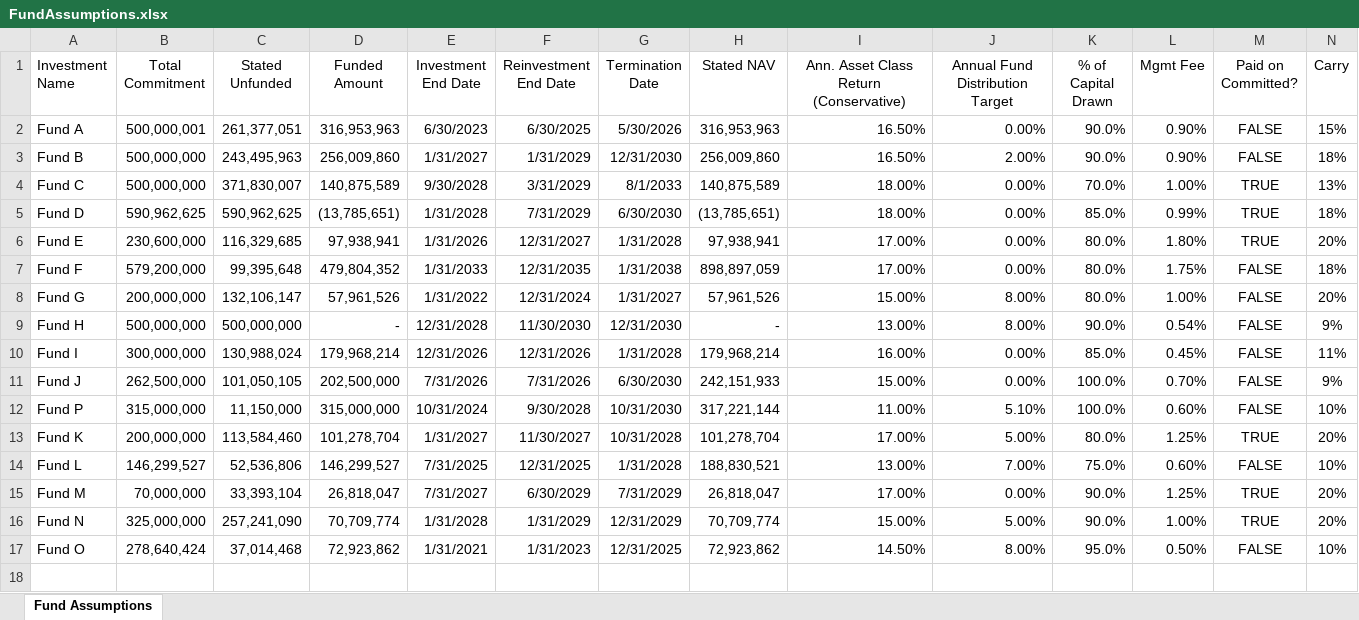
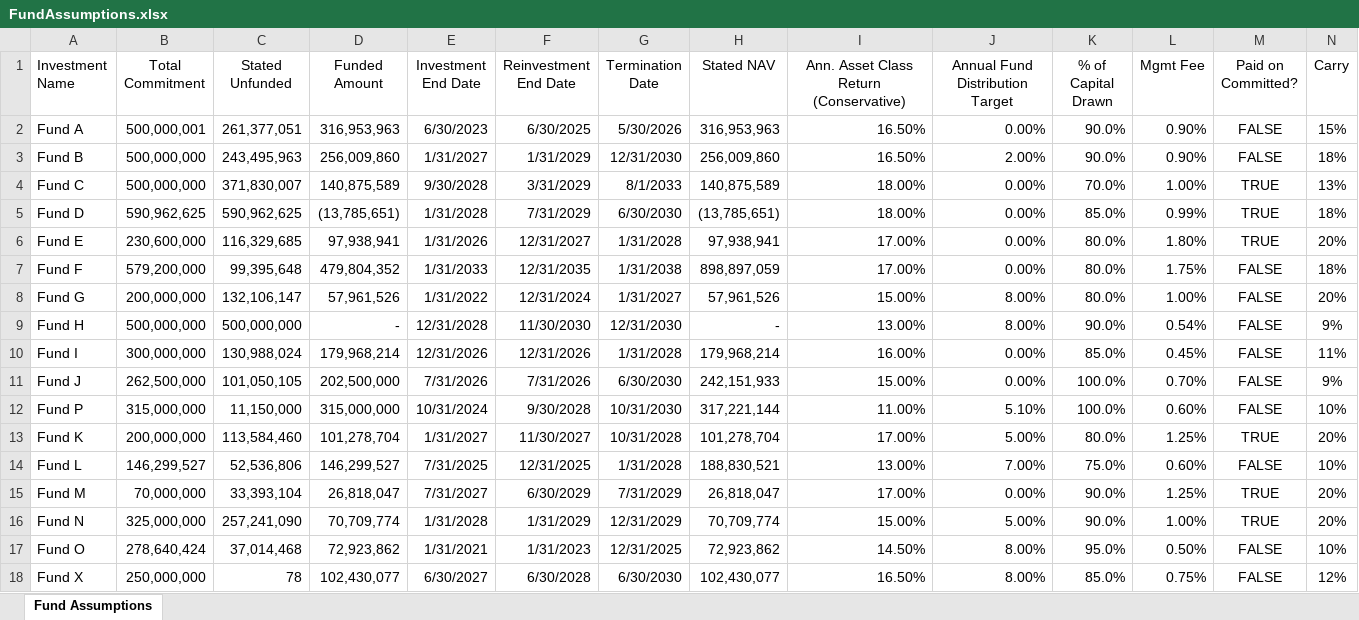
Before and after one commit to drewpeterson99/illiquid-alternative-asset-fund-model, an Excel workbook: inputs/FundAssumptions.xlsx, sheet Fund Assumptions, drawn as a sheet; only a part is shown; values as stored, in another font and other column widths than the file's, no borders; rows hold the shown columns only; the diff names each change by its address in the sheet, - before the commit and + after, or states it on an @@ line.

```diff
--- a/inputs/FundAssumptions.xlsx (sheet Fund Assumptions)
+++ b/inputs/FundAssumptions.xlsx (sheet Fund Assumptions)
+row 18: Fund X | 250,000,000 | 78 | 102,430,077 | 6/30/2027 | 6/30/2028 | 6/30/2030 | 102,430,077 | 16.50% | 8.00% | 85.0% | 0.75% | FALSE | 12%
```
Also changed, not shown: ModelTemplate.xlsx, 15 other files.
